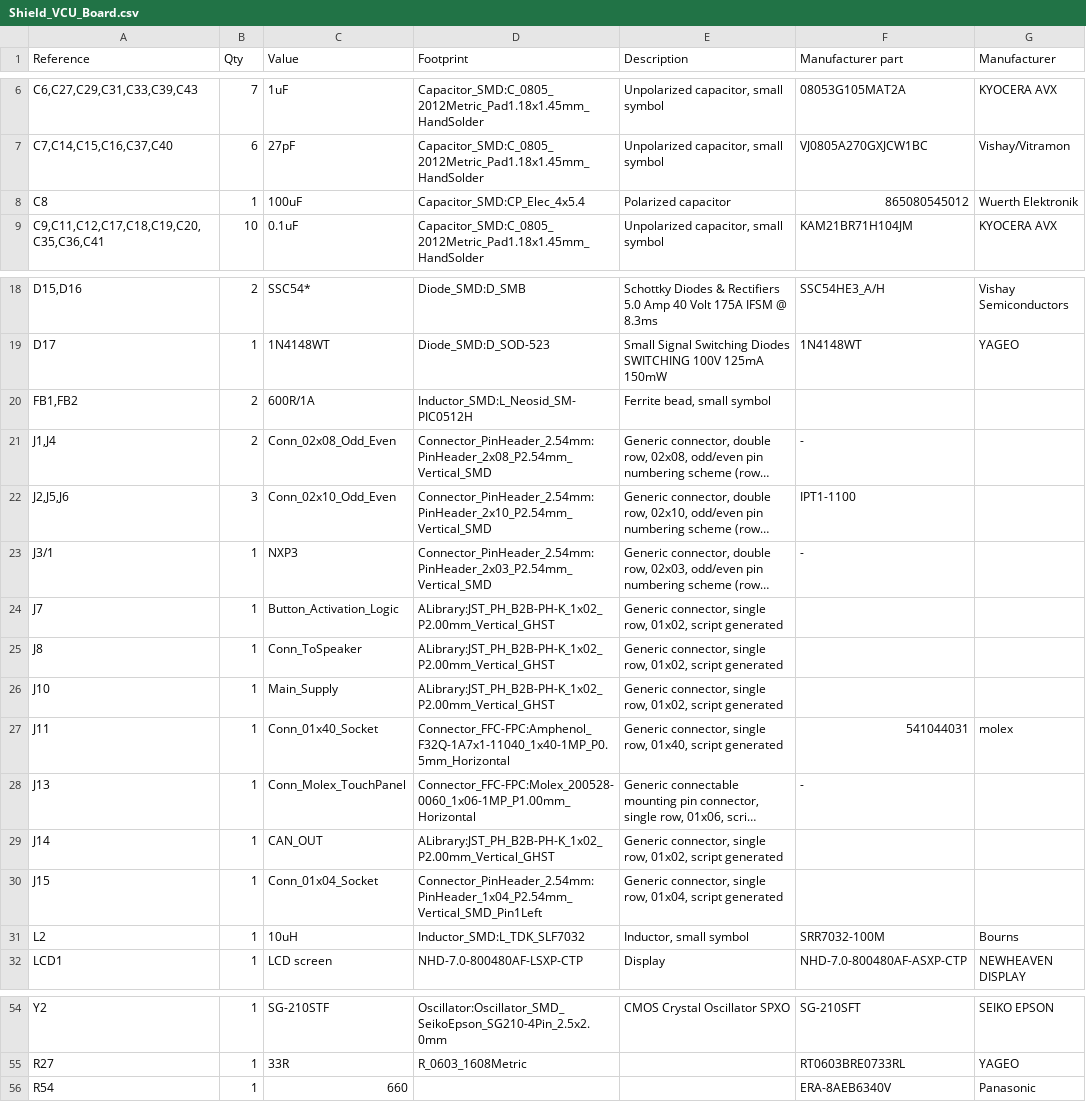
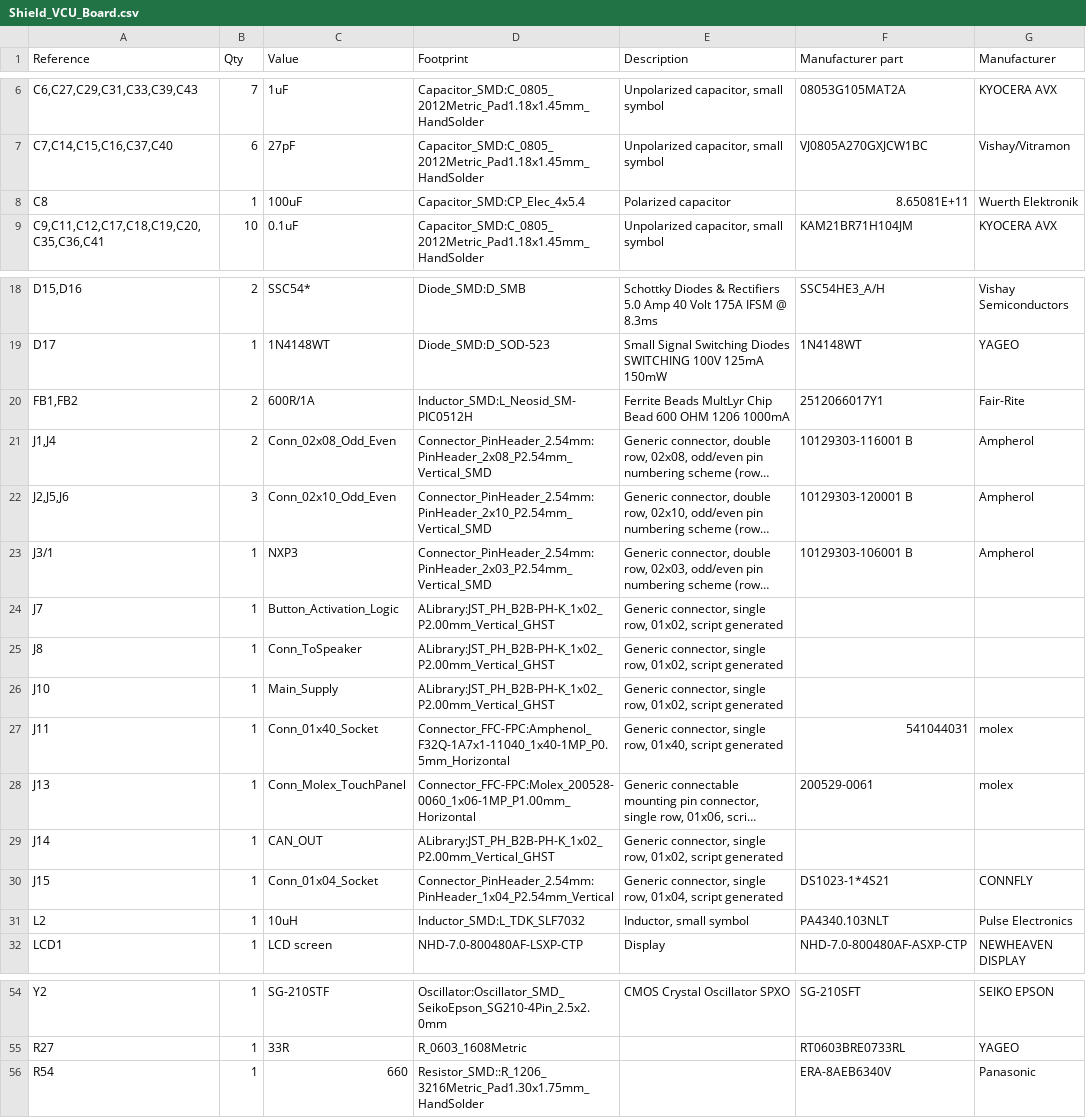
Before and after one commit to EVR-Tuiasi/Shield_VCU_Board, a CSV file: Shield_VCU_Board/BOM/Shield_VCU_Board.csv, drawn as a sheet; only a part is shown, gaps mark what is left out; long unchanged cells end in …; the diff names each change by its address in the sheet, - before the commit and + after, or states it on an @@ line.

```diff
--- a/Shield_VCU_Board/BOM/Shield_VCU_Board.csv
+++ b/Shield_VCU_Board/BOM/Shield_VCU_Board.csv
-F8 (Manufacturer part): 865080545012
+F8 (Manufacturer part): 8.65081E+11
-E20 (Description): Ferrite bead, small symbol
+E20 (Description): Ferrite Beads MultLyr Chip Bead 600 OHM 1206 1000mA
-F20 (Manufacturer part): (empty)
+F20 (Manufacturer part): 2512066017Y1
-G20 (Manufacturer): (empty)
+G20 (Manufacturer): Fair-Rite
-F21 (Manufacturer part): -
+F21 (Manufacturer part): 10129303-116001 B
-G21:G23 (Manufacturer): (empty)
+G21:G23 (Manufacturer): Ampherol
-F22 (Manufacturer part): IPT1-1100
+F22 (Manufacturer part): 10129303-120001 B
-F23 (Manufacturer part): -
+F23 (Manufacturer part): 10129303-106001 B
-F28 (Manufacturer part): -
+F28 (Manufacturer part): 200529-0061
-G28 (Manufacturer): (empty)
+G28 (Manufacturer): molex
-D30 (Footprint): Connector_PinHeader_2.54mm:PinHeader_1x04_P2.54mm_Vertical_SMD_Pin1Left
+D30 (Footprint): Connector_PinHeader_2.54mm:PinHeader_1x04_P2.54mm_Vertical
-F30 (Manufacturer part): (empty)
+F30 (Manufacturer part): DS1023-1*4S21
-G30 (Manufacturer): (empty)
+G30 (Manufacturer): CONNFLY
-F31 (Manufacturer part): SRR7032-100M
+F31 (Manufacturer part): PA4340.103NLT
-G31 (Manufacturer): Bourns
+G31 (Manufacturer): Pulse Electronics
-D56 (Footprint): (empty)
+D56 (Footprint): Resistor_SMD::R_1206_3216Metric_Pad1.30x1.75mm_HandSolder
```
Also changed, not shown: 5 other files.
